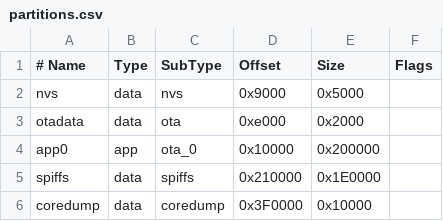
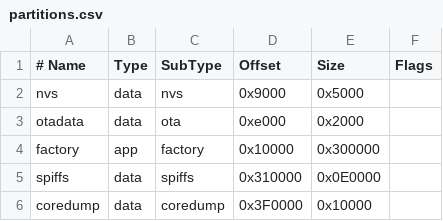
Before and after one commit to juthomas/I2S-ESP32-SD, a CSV file: partitions.csv, drawn as a sheet.

```diff
--- a/partitions.csv
+++ b/partitions.csv
@@ -3,4 +3,4 @@ nvs,      data, nvs,     0x9000,  0x5000,
 otadata,  data, ota,     0xe000,  0x2000,
-app0,     app,  ota_0,   0x10000, 0x200000,
-spiffs,   data, spiffs,  0x210000,0x1E0000,
+factory,  app,  factory, 0x10000, 0x300000,
+spiffs,   data, spiffs,  0x310000,0x0E0000,
 coredump, data, coredump,0x3F0000,0x10000,
```
Also changed, not shown: 3 other files.
